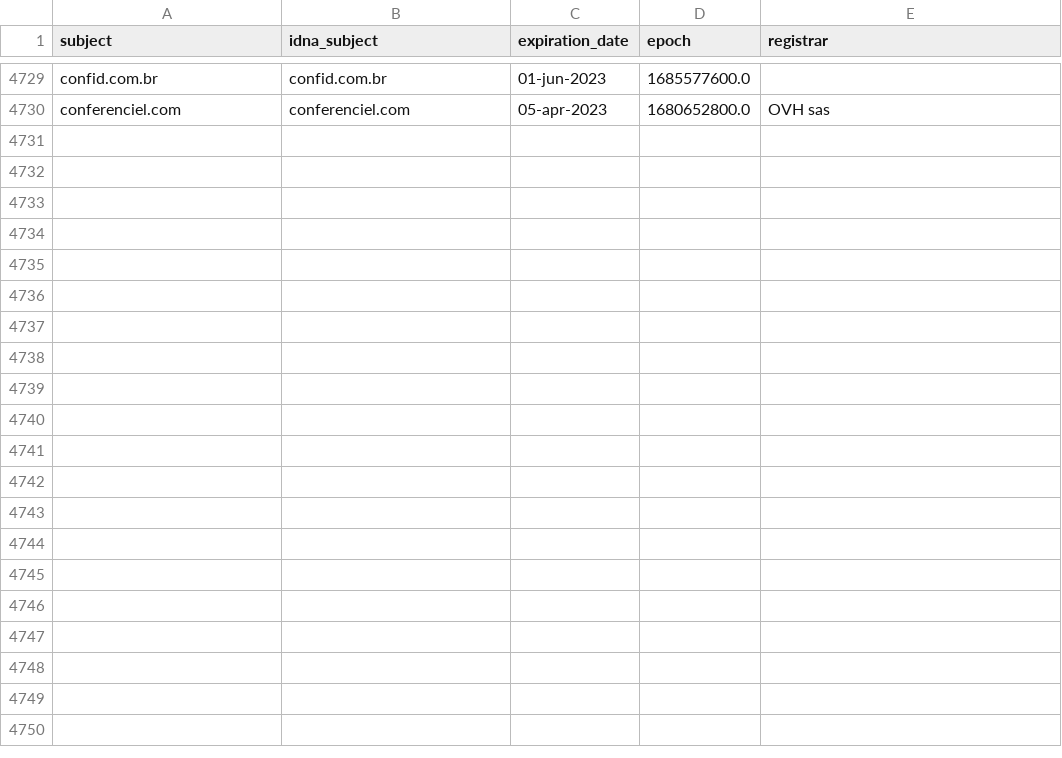
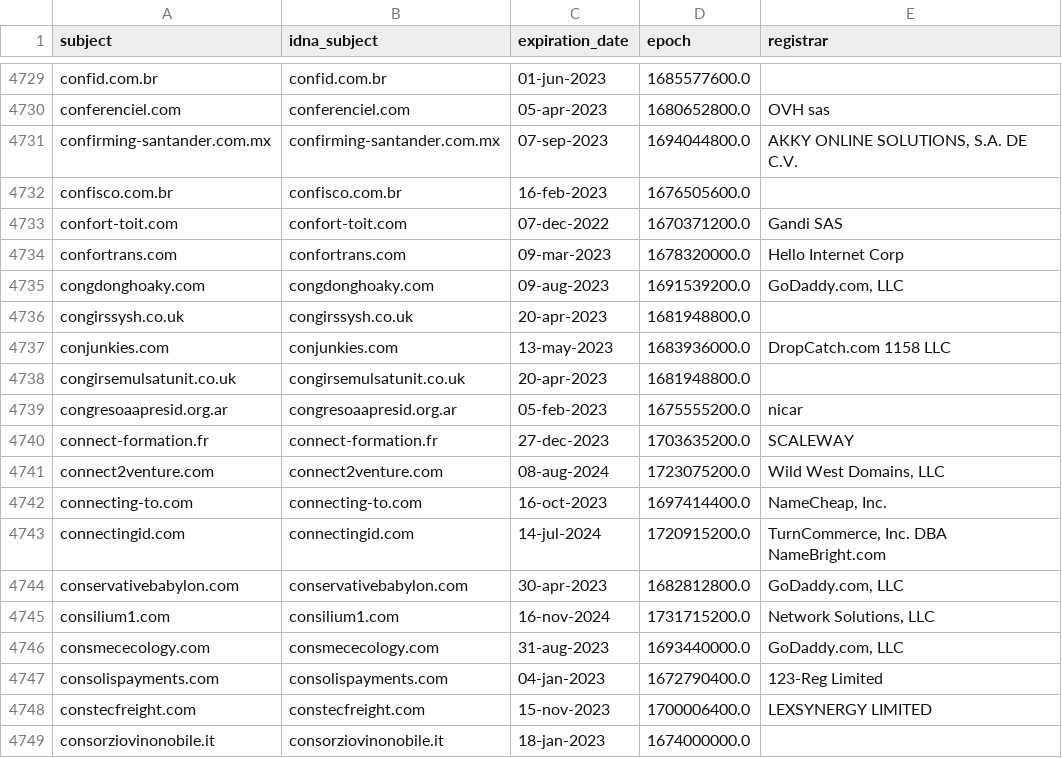
Before and after one commit to dead-hosts/upd_domain_git_gioxx, a CSV file: .pyfunceble/whois.csv, drawn as a sheet; only a part is shown, gaps mark what is left out; the diff covers the shown part only.

Commit message:
[Autosave][Dead-Hosts::upd_domain_git_gioxx]
PIvVZ7FJBar7xVG-0xQShrO4

```diff
--- a/.pyfunceble/whois.csv
+++ b/.pyfunceble/whois.csv
@@ -4730 +4730,20 @@ confid.com.br,confid.com.br,01-jun-2023,1685577600.0,
 conferenciel.com,conferenciel.com,05-apr-2023,1680652800.0,OVH sas
+confirming-santander.com.mx,confirming-santander.com.mx,07-sep-2023,1694044800.0,"AKKY ONLINE SOLUTIONS, S.A. DE C.V."
+confisco.com.br,confisco.com.br,16-feb-2023,1676505600.0,
+confort-toit.com,confort-toit.com,07-dec-2022,1670371200.0,Gandi SAS
+confortrans.com,confortrans.com,09-mar-2023,1678320000.0,Hello Internet Corp
+congdonghoaky.com,congdonghoaky.com,09-aug-2023,1691539200.0,"GoDaddy.com, LLC"
+congirssysh.co.uk,congirssysh.co.uk,20-apr-2023,1681948800.0,
+conjunkies.com,conjunkies.com,13-may-2023,1683936000.0,DropCatch.com 1158 LLC
+congirsemulsatunit.co.uk,congirsemulsatunit.co.uk,20-apr-2023,1681948800.0,
+congresoaapresid.org.ar,congresoaapresid.org.ar,05-feb-2023,1675555200.0,nicar
+connect-formation.fr,connect-formation.fr,27-dec-2023,1703635200.0,SCALEWAY
+connect2venture.com,connect2venture.com,08-aug-2024,1723075200.0,"Wild West Domains, LLC"
+connecting-to.com,connecting-to.com,16-oct-2023,1697414400.0,"NameCheap, Inc."
+connectingid.com,connectingid.com,14-jul-2024,1720915200.0,"TurnCommerce, Inc. DBA NameBright.com"
+conservativebabylon.com,conservativebabylon.com,30-apr-2023,1682812800.0,"GoDaddy.com, LLC"
+consilium1.com,consilium1.com,16-nov-2024,1731715200.0,"Network Solutions, LLC"
+consmececology.com,consmececology.com,31-aug-2023,1693440000.0,"GoDaddy.com, LLC"
+consolispayments.com,consolispayments.com,04-jan-2023,1672790400.0,123-Reg Limited
+constecfreight.com,constecfreight.com,15-nov-2023,1700006400.0,LEXSYNERGY LIMITED
+consorziovinonobile.it,consorziovinonobile.it,18-jan-2023,1674000000.0,
```
Also changed, not shown: 17 added rows elsewhere in this file, 13 other files.
